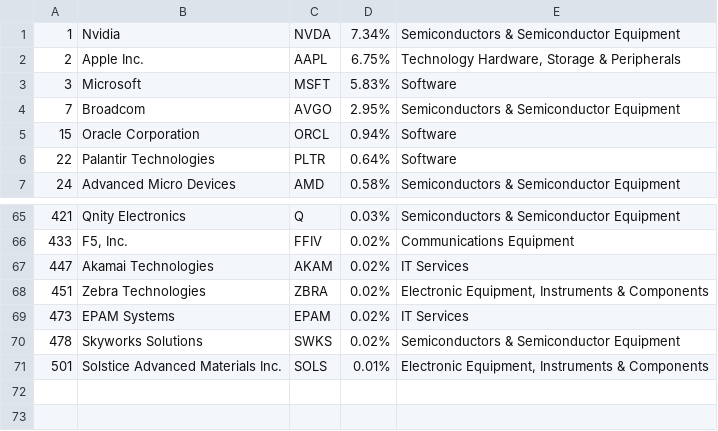
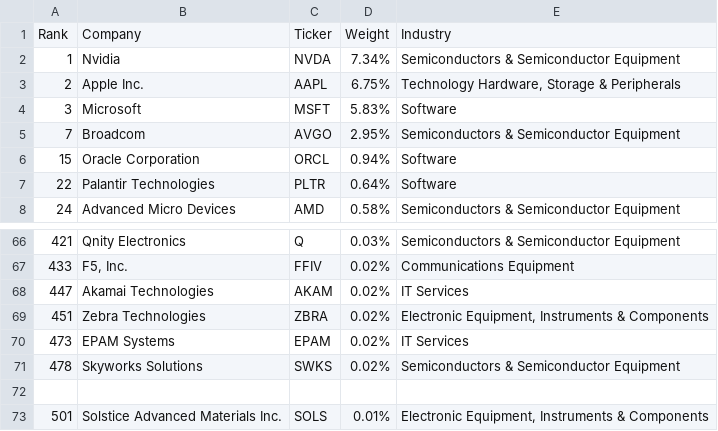
Before and after one commit to nkwong27/ds4200_proj, a CSV file: Tech Subsectors - Sheet1.csv, drawn as a sheet; only a part is shown, gaps mark what is left out.

Commit message:
Add columns to Tech Subsectors CSV

```diff
--- a/Tech Subsectors - Sheet1.csv
+++ b/Tech Subsectors - Sheet1.csv
@@ -1 +1,2 @@
+Rank,Company,Ticker,Weight,Industry
 1,Nvidia,NVDA,7.34%,Semiconductors & Semiconductor Equipment
@@ -70,2 +71,3 @@
 478,Skyworks Solutions,SWKS,0.02%,Semiconductors & Semiconductor Equipment
+
 501,Solstice Advanced Materials Inc.,SOLS,0.01%,"Electronic Equipment, Instruments & Components"
```
